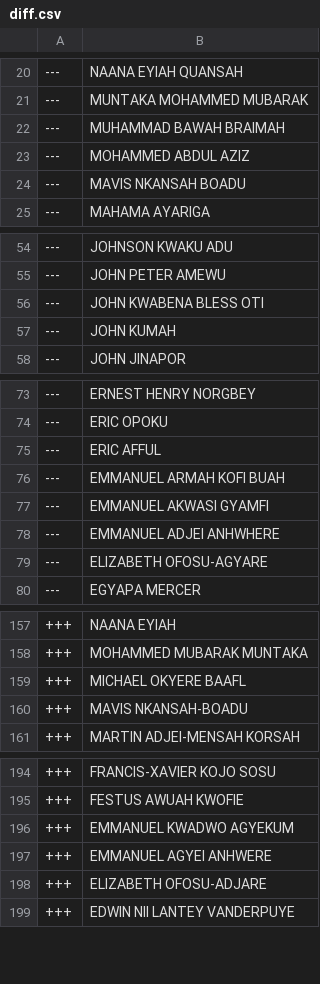
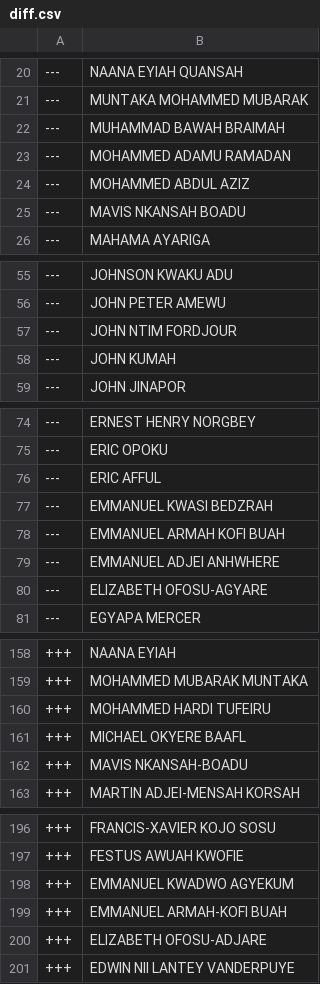
Before and after one commit to every-politician-scrapers/ghana-parliament, a CSV file: data/diff.csv, drawn as a sheet; only a part is shown, gaps mark what is left out.

```diff
--- a/data/diff.csv
+++ b/data/diff.csv
@@ -22,2 +22,3 @@
 ---,MUHAMMAD BAWAH BRAIMAH
+---,MOHAMMED ADAMU RAMADAN
 ---,MOHAMMED ABDUL AZIZ
@@ -55,3 +56,3 @@
 ---,JOHN PETER AMEWU
----,JOHN KWABENA BLESS OTI
+---,JOHN NTIM FORDJOUR
 ---,JOHN KUMAH
@@ -75,4 +76,4 @@
 ---,ERIC AFFUL
+---,EMMANUEL KWASI BEDZRAH
 ---,EMMANUEL ARMAH KOFI BUAH
----,EMMANUEL AKWASI GYAMFI
 ---,EMMANUEL ADJEI ANHWHERE
@@ -158,2 +159,3 @@
 +++,MOHAMMED MUBARAK MUNTAKA
++++,MOHAMMED HARDI TUFEIRU
 +++,MICHAEL OKYERE BAAFL
@@ -196,3 +198,3 @@
 +++,EMMANUEL KWADWO AGYEKUM
-+++,EMMANUEL AGYEI ANHWERE
++++,EMMANUEL ARMAH-KOFI BUAH
 +++,ELIZABETH OFOSU-ADJARE
```
Also changed, not shown: data/official.csv.
